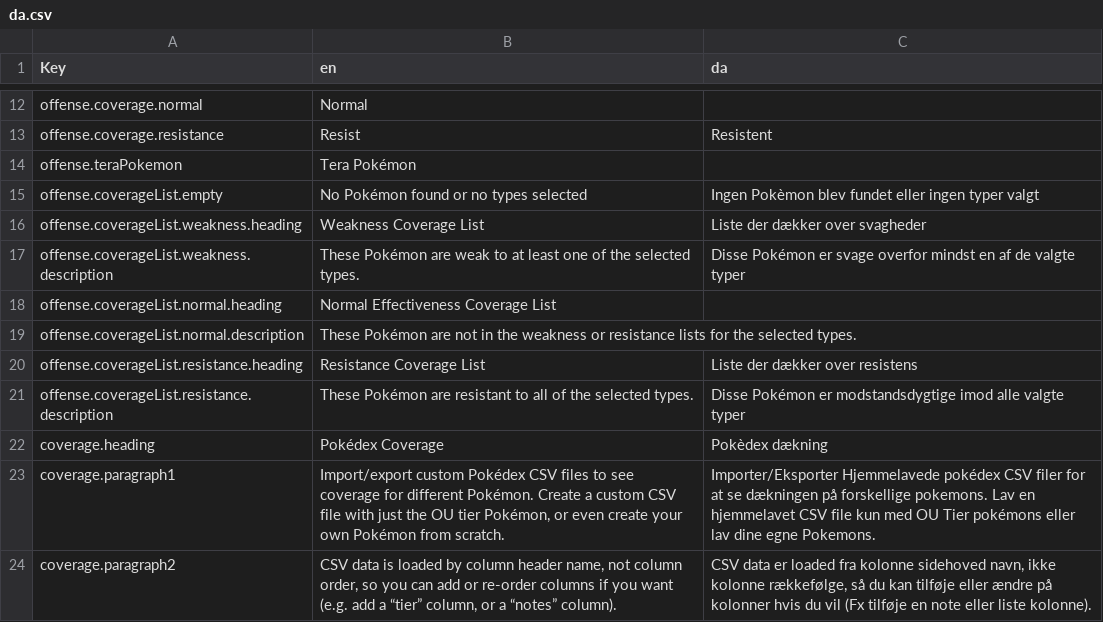
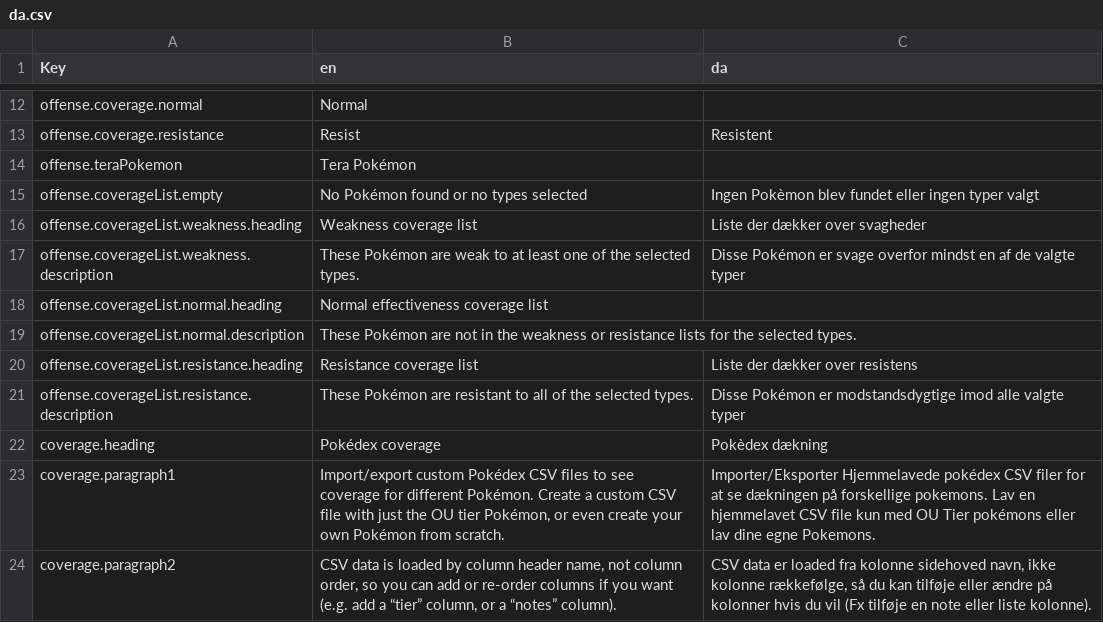
Before and after one commit to wavebeem/pkmn.help, a CSV file: public/translations/da.csv, drawn as a sheet; only a part is shown, gaps mark what is left out.

```diff
--- a/public/translations/da.csv
+++ b/public/translations/da.csv
@@ -15,9 +15,9 @@ offense.teraPokemon,Tera Pokémon,
 offense.coverageList.empty,No Pokémon found or no types selected,Ingen Pokèmon blev fundet eller ingen typer valgt
-offense.coverageList.weakness.heading,Weakness Coverage List,Liste der dækker over svagheder
+offense.coverageList.weakness.heading,Weakness coverage list,Liste der dækker over svagheder
 offense.coverageList.weakness.description,These Pokémon are weak to at least one of the selected types.,Disse Pokémon er svage overfor mindst en af de valgte typer
-offense.coverageList.normal.heading,Normal Effectiveness Coverage List,
+offense.coverageList.normal.heading,Normal effectiveness coverage list,
 offense.coverageList.normal.description,These Pokémon are not in the weakness or resistance lists for the selected types.,
-offense.coverageList.resistance.heading,Resistance Coverage List,Liste der dækker over resistens
+offense.coverageList.resistance.heading,Resistance coverage list,Liste der dækker over resistens
 offense.coverageList.resistance.description,These Pokémon are resistant to all of the selected types.,Disse Pokémon er modstandsdygtige imod alle valgte typer
-coverage.heading,Pokédex Coverage,Pokèdex dækning
+coverage.heading,Pokédex coverage,Pokèdex dækning
 coverage.paragraph1,"Import/export custom Pokédex CSV files to see coverage for different Pokémon. Create a custom CSV file with just the OU tier Pokémon, or even create your own Pokémon from scratch.",Importer/Eksporter Hjemmelavede pokédex CSV filer for at se dækningen på forskellige pokemons. Lav en hjemmelavet CSV file kun med OU Tier pokémons eller lav dine egne Pokemons.
```
Also changed, not shown: public/translations/de.csv, public/translations/en.csv, 19 other files.
